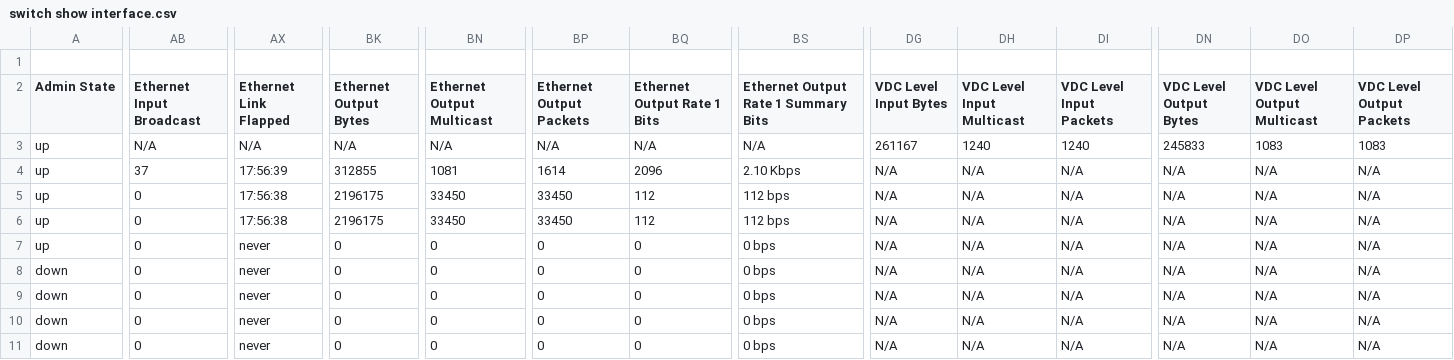
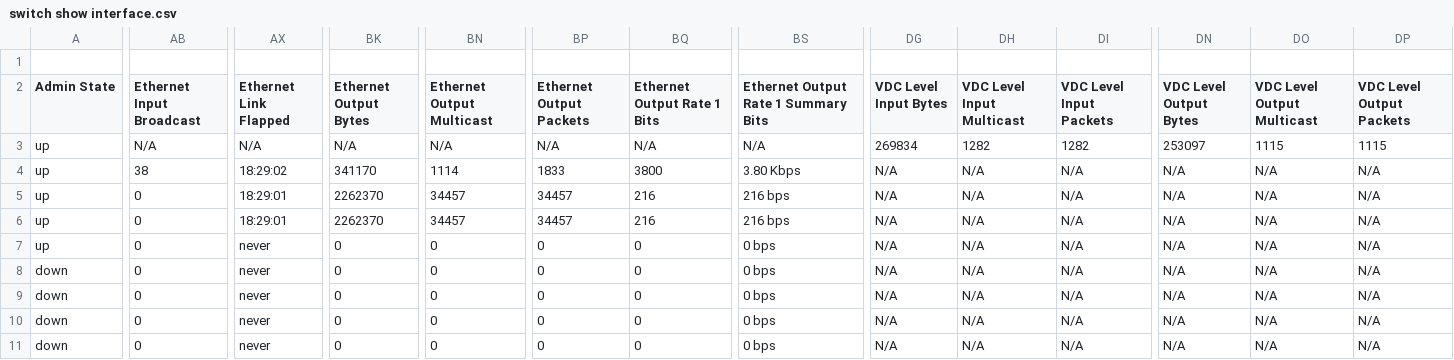
Before and after one commit to automateyournetwork/nxpydocs_output, a CSV file: CSV/switch show interface.csv, drawn as a sheet; only a part is shown, gaps mark what is left out; the diff covers the shown part only; the diff names each change by its address in the sheet, - before the commit and + after, or states it on an @@ line.

```diff
--- a/CSV/switch show interface.csv
+++ b/CSV/switch show interface.csv
-DG3 (VDC Level Input Bytes): 261167
+DG3 (VDC Level Input Bytes): 269834
-DH3 (VDC Level Input Multicast): 1240
+DH3 (VDC Level Input Multicast): 1282
-DI3 (VDC Level Input Packets): 1240
+DI3 (VDC Level Input Packets): 1282
-DN3 (VDC Level Output Bytes): 245833
+DN3 (VDC Level Output Bytes): 253097
-DO3 (VDC Level Output Multicast): 1083
+DO3 (VDC Level Output Multicast): 1115
-DP3 (VDC Level Output Packets): 1083
+DP3 (VDC Level Output Packets): 1115
-AB4 (Ethernet Input Broadcast): 37
+AB4 (Ethernet Input Broadcast): 38
-AX4 (Ethernet Link Flapped): 17:56:39
+AX4 (Ethernet Link Flapped): 18:29:02
-BK4 (Ethernet Output Bytes): 312855
+BK4 (Ethernet Output Bytes): 341170
-BN4 (Ethernet Output Multicast): 1081
+BN4 (Ethernet Output Multicast): 1114
-BP4 (Ethernet Output Packets): 1614
+BP4 (Ethernet Output Packets): 1833
-BQ4 (Ethernet Output Rate 1 Bits): 2096
+BQ4 (Ethernet Output Rate 1 Bits): 3800
-BS4: 2.10 Kbps
+BS4: 3.80 Kbps
-AX5:AX6 (Ethernet Link Flapped): 17:56:38
+AX5:AX6 (Ethernet Link Flapped): 18:29:01
-BK5:BK6 (Ethernet Output Bytes): 2196175
+BK5:BK6 (Ethernet Output Bytes): 2262370
-BN5:BN6 (Ethernet Output Multicast): 33450
+BN5:BN6 (Ethernet Output Multicast): 34457
-BP5:BP6 (Ethernet Output Packets): 33450
+BP5:BP6 (Ethernet Output Packets): 34457
-BQ5:BQ6 (Ethernet Output Rate 1 Bits): 112
+BQ5:BQ6 (Ethernet Output Rate 1 Bits): 216
-BS5:BS6: 112 bps
+BS5:BS6: 216 bps
```
Also changed, not shown: 16 edited cells elsewhere in this file, CSV/switch show version.csv, 10 other files.
